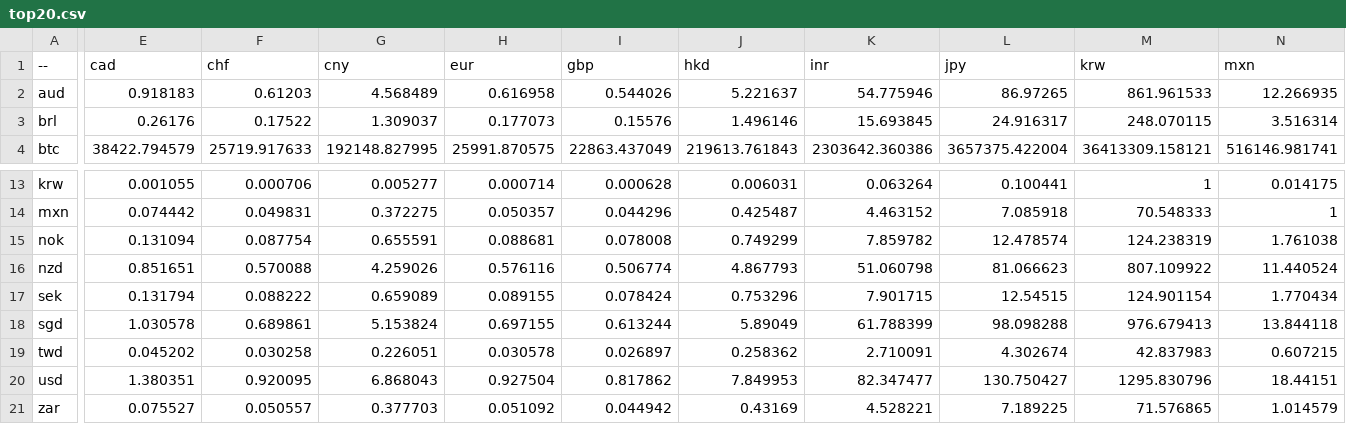
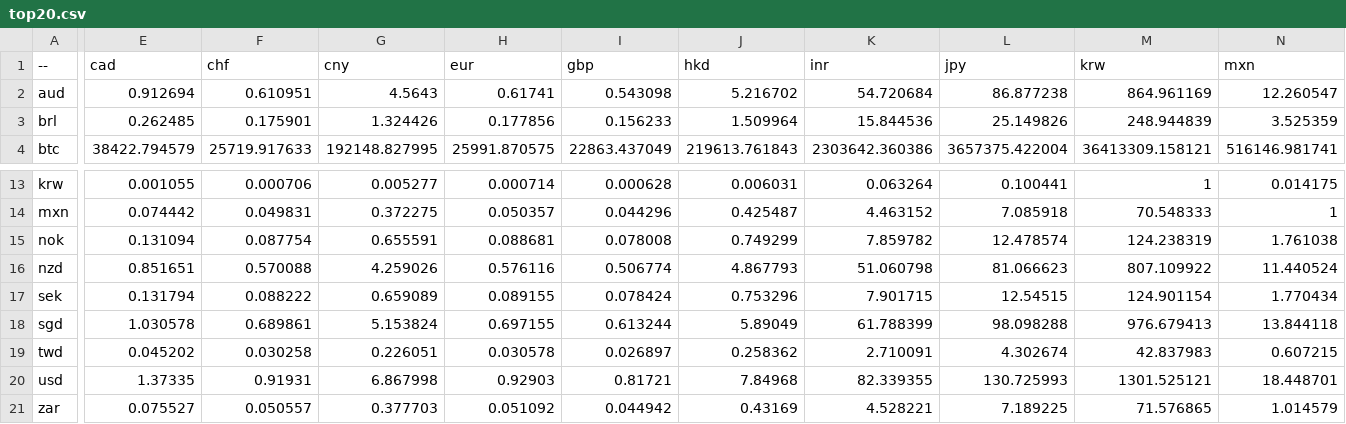
Before and after one commit to sparksets/exchange-rates, a CSV file: top20.csv, drawn as a sheet; only a part is shown, gaps mark what is left out; the diff covers the shown part only; the diff names each change by its address in the sheet, - before the commit and + after, or states it on an @@ line.

```diff
--- a/top20.csv
+++ b/top20.csv
-E2 (cad): 0.918183
+E2 (cad): 0.912694
-F2 (chf): 0.61203
+F2 (chf): 0.610951
-G2 (cny): 4.568489
+G2 (cny): 4.5643
-H2 (eur): 0.616958
+H2 (eur): 0.61741
-I2 (gbp): 0.544026
+I2 (gbp): 0.543098
-J2 (hkd): 5.221637
+J2 (hkd): 5.216702
-K2 (inr): 54.775946
+K2 (inr): 54.720684
-L2 (jpy): 86.97265
+L2 (jpy): 86.877238
-M2 (krw): 861.961533
+M2 (krw): 864.961169
-N2 (mxn): 12.266935
+N2 (mxn): 12.260547
-E3 (cad): 0.26176
+E3 (cad): 0.262485
-F3 (chf): 0.17522
+F3 (chf): 0.175901
-G3 (cny): 1.309037
+G3 (cny): 1.324426
-H3 (eur): 0.177073
+H3 (eur): 0.177856
-I3 (gbp): 0.15576
+I3 (gbp): 0.156233
-J3 (hkd): 1.496146
+J3 (hkd): 1.509964
-K3 (inr): 15.693845
+K3 (inr): 15.844536
-L3 (jpy): 24.916317
+L3 (jpy): 25.149826
-M3 (krw): 248.070115
+M3 (krw): 248.944839
-N3 (mxn): 3.516314
+N3 (mxn): 3.525359
-E20 (cad): 1.380351
+E20 (cad): 1.37335
-F20 (chf): 0.920095
+F20 (chf): 0.91931
-G20 (cny): 6.868043
+G20 (cny): 6.867998
-H20 (eur): 0.927504
+H20 (eur): 0.92903
-I20 (gbp): 0.817862
+I20 (gbp): 0.81721
-J20 (hkd): 7.849953
+J20 (hkd): 7.84968
-K20 (inr): 82.347477
+K20 (inr): 82.339355
-L20 (jpy): 130.750427
+L20 (jpy): 130.725993
-M20 (krw): 1295.830796
+M20 (krw): 1301.525121
-N20 (mxn): 18.44151
+N20 (mxn): 18.448701
```
Also changed, not shown: 43 edited cells elsewhere in this file, latest.csv, top10.csv, 3 other files.
